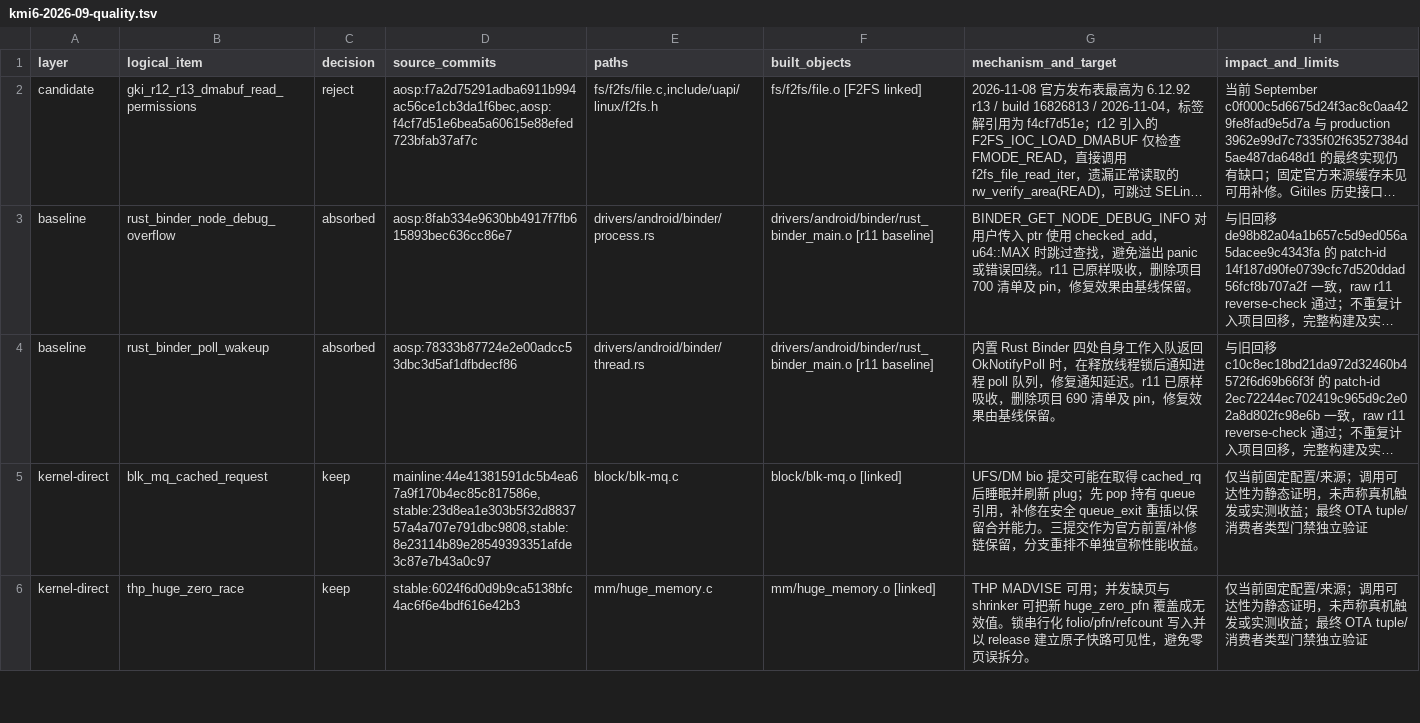
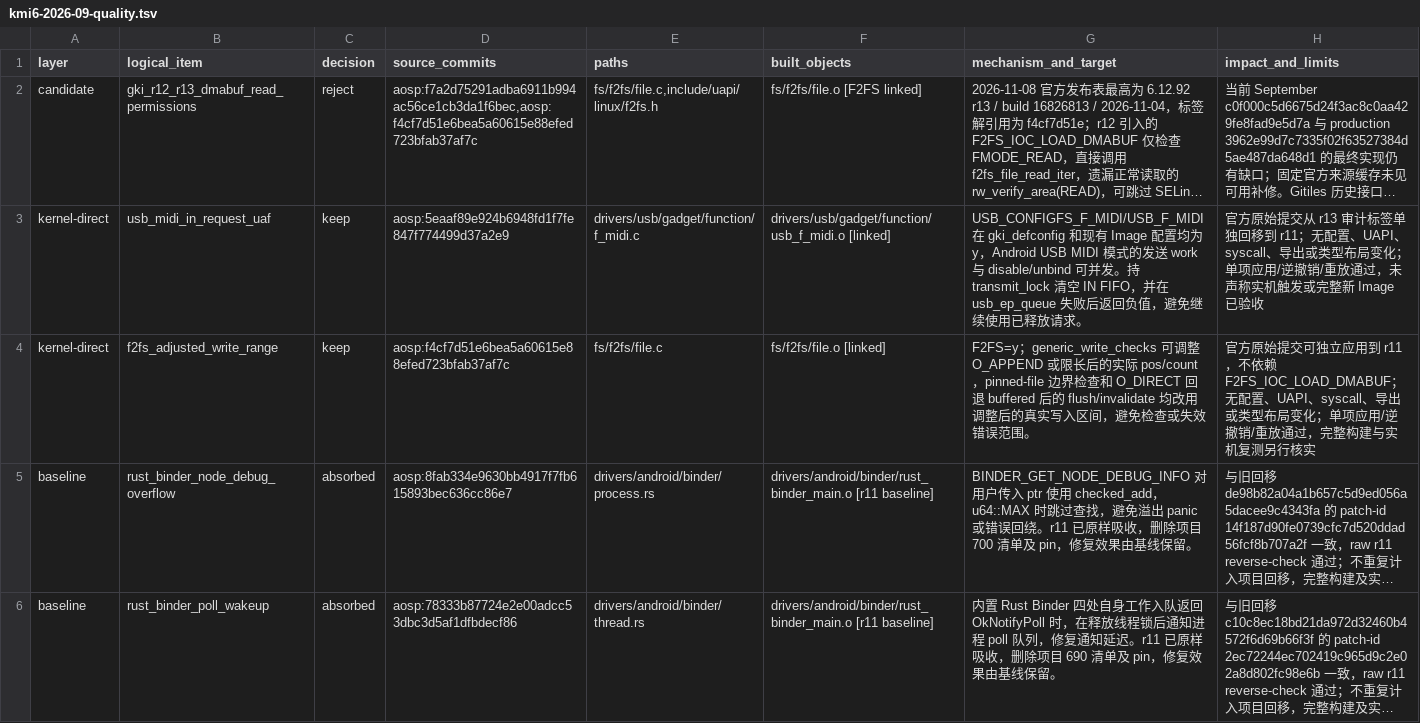
Before and after one commit to LunaKernel/LunaKernel_xiaomi_sm8850, a TSV file: patches/backports/kmi6-2026-09-quality.tsv, drawn as a sheet; only a part is shown; the shorter side is filled out with more unchanged rows; long unchanged cells end in …; the diff covers the shown part only; the diff names each change by its address in the sheet, - before the commit and + after, or states it on an @@ line.

Commit message:
chore: 更新 KernelSU 并回移 MIDI 与 F2FS 官方修复

```diff
--- a/patches/backports/kmi6-2026-09-quality.tsv
+++ b/patches/backports/kmi6-2026-09-quality.tsv
+row 3: kernel-direct | usb_midi_in_request_uaf | keep | aosp:5eaaf89e924b6948fd1f7fe847f774499d37a2e9 | drivers/usb/gadget/function/f_midi.c | drivers/usb/gadget/function/usb_f_midi.o [linked] | USB_CONFIGFS_F_MIDI/USB_F_MIDI 在 gki_defconfig 和现有 Image 配置均为 y，Android USB MIDI 模式的发送 work 与 disable/unbind 可并发。持 transmit_lock 清空 IN FIFO，并在 usb_ep_queue 失败后返回负值，避免继续使用已释放请求。 | 官方原始提交从 r13 审计标签单独回移到 r11；无配置、UAPI、syscall、导出或类型布局变化；单项应用/逆撤销/重放通过，未声称实机触发或完整新 Image 已验收
+row 4: kernel-direct | f2fs_adjusted_write_range | keep | aosp:f4cf7d51e6bea5a60615e88efed723bfab37af7c | fs/f2fs/file.c | fs/f2fs/file.o [linked] | F2FS=y；generic_write_checks 可调整 O_APPEND 或限长后的实际 pos/count，pinned-file 边界检查和 O_DIRECT 回退 buffered 后的 flush/invalidate 均改用调整后的真实写入区间，避免检查或失效错误范围。 | 官方原始提交可独立应用到 r11，不依赖 F2FS_IOC_LOAD_DMABUF；无配置、UAPI、syscall、导出或类型布局变化；单项应用/逆撤销/重放通过，完整构建与实机复测另行核实
```
Also changed, not shown: 26 edited cells elsewhere in this file, patches/susfs/6b60a30-absorption.tsv, 10 other files.
